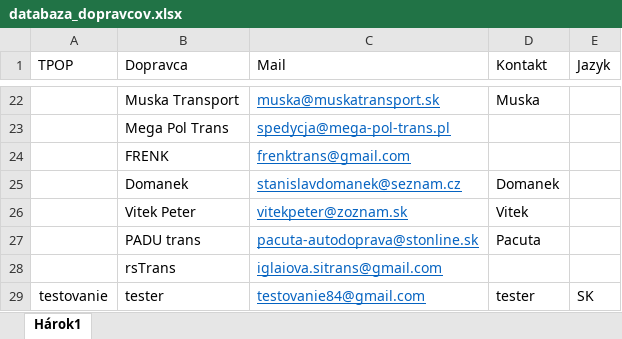
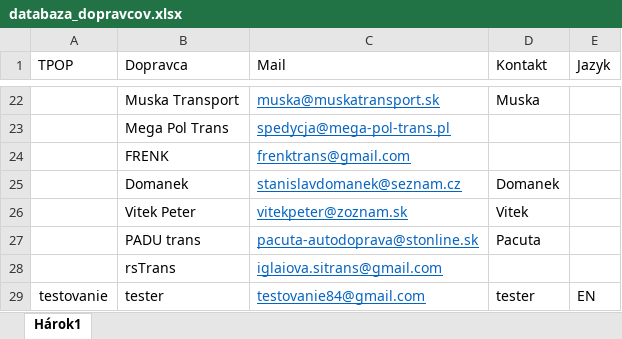
Before and after one commit to TIS2023-FMFI/kontrola-dorucenia, an Excel workbook: website/databaza_dopravcov.xlsx, sheet Hárok1, drawn as a sheet; only a part is shown, gaps mark what is left out; values as stored, in another font and other column widths than the file's, no borders; table styles not drawn; the diff names each change by its address in the sheet, - before the commit and + after, or states it on an @@ line.

Commit message:
changed test case language to EN

```diff
--- a/website/databaza_dopravcov.xlsx (sheet Hárok1)
+++ b/website/databaza_dopravcov.xlsx (sheet Hárok1)
-E29 (Jazyk): SK
+E29 (Jazyk): EN
```
